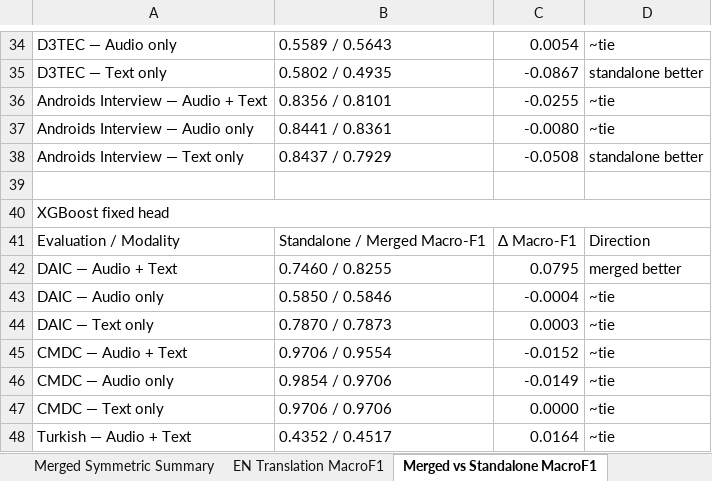
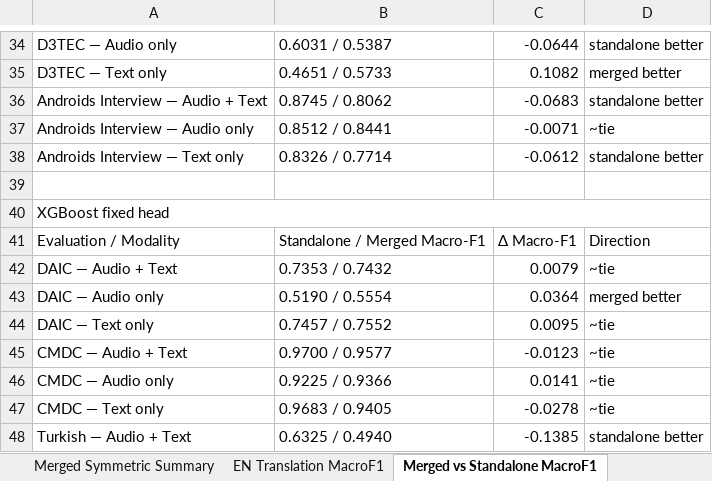
Before and after one commit to emreYilmaz28845/LLM-Depression, an Excel workbook: depression_results_clean.xlsx, sheet Merged vs Standalone MacroF1, drawn as a sheet; only a part is shown, gaps mark what is left out; values as stored, in another font and other column widths than the file's, no cell formats; the diff covers the shown part only; the diff names each change by its address in the sheet, - before the commit and + after, or states it on an @@ line.

```diff
--- a/depression_results_clean.xlsx (sheet Merged vs Standalone MacroF1)
+++ b/depression_results_clean.xlsx (sheet Merged vs Standalone MacroF1)
-B34: 0.5589 / 0.5643
+B34: 0.6031 / 0.5387
-C34: 0.0054
+C34: -0.0644
-D34: ~tie
+D34: standalone better
-B35: 0.5802 / 0.4935
+B35: 0.4651 / 0.5733
-C35: -0.0867
+C35: 0.1082
-D35: standalone better
+D35: merged better
-B36: 0.8356 / 0.8101
+B36: 0.8745 / 0.8062
-C36: -0.0255
+C36: -0.0683
-D36: ~tie
+D36: standalone better
-B37: 0.8441 / 0.8361
+B37: 0.8512 / 0.8441
-C37: -0.0080
+C37: -0.0071
-B38: 0.8437 / 0.7929
+B38: 0.8326 / 0.7714
-C38: -0.0508
+C38: -0.0612
-B42: 0.7460 / 0.8255
+B42: 0.7353 / 0.7432
-C42: 0.0795
+C42: 0.0079
-D42: merged better
+D42: ~tie
-B43: 0.5850 / 0.5846
+B43: 0.5190 / 0.5554
-C43: -0.0004
+C43: 0.0364
-D43: ~tie
+D43: merged better
-B44: 0.7870 / 0.7873
+B44: 0.7457 / 0.7552
-C44: 0.0003
+C44: 0.0095
-B45: 0.9706 / 0.9554
+B45: 0.9700 / 0.9577
-C45: -0.0152
+C45: -0.0123
-B46: 0.9854 / 0.9706
+B46: 0.9225 / 0.9366
-C46: -0.0149
+C46: 0.0141
-B47: 0.9706 / 0.9706
+B47: 0.9683 / 0.9405
-C47: 0.0000
+C47: -0.0278
-B48: 0.4352 / 0.4517
+B48: 0.6325 / 0.4940
-C48: 0.0164
+C48: -0.1385
-D48: ~tie
+D48: standalone better
```
Also changed, not shown: 89 edited cells elsewhere in this sheet, sheet Provenance, sheet Merged Symmetric Summary, sheet EN Translation MacroF1, sheet Summary, other sheet tabs, cell formats, 3 other files.
